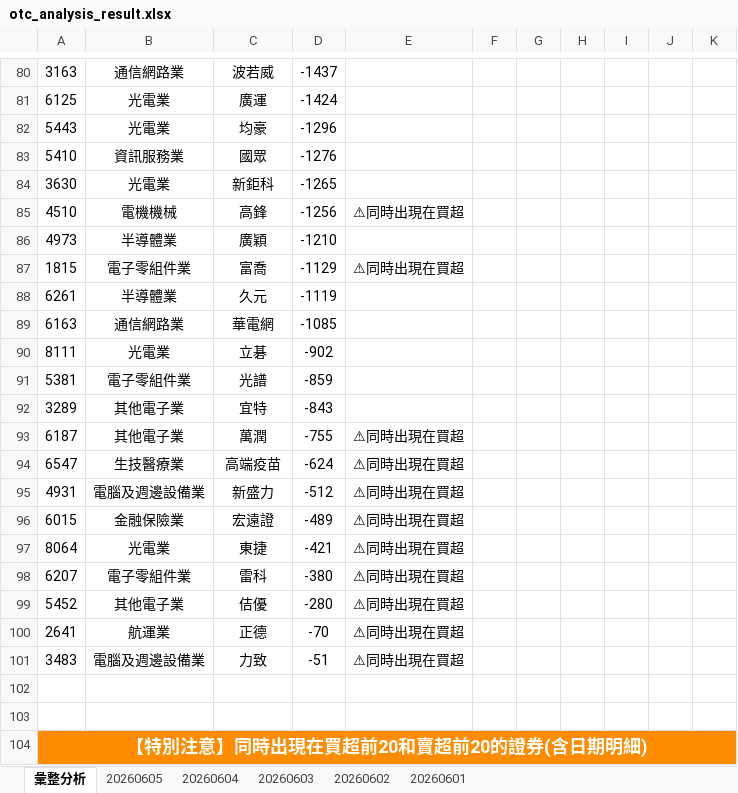
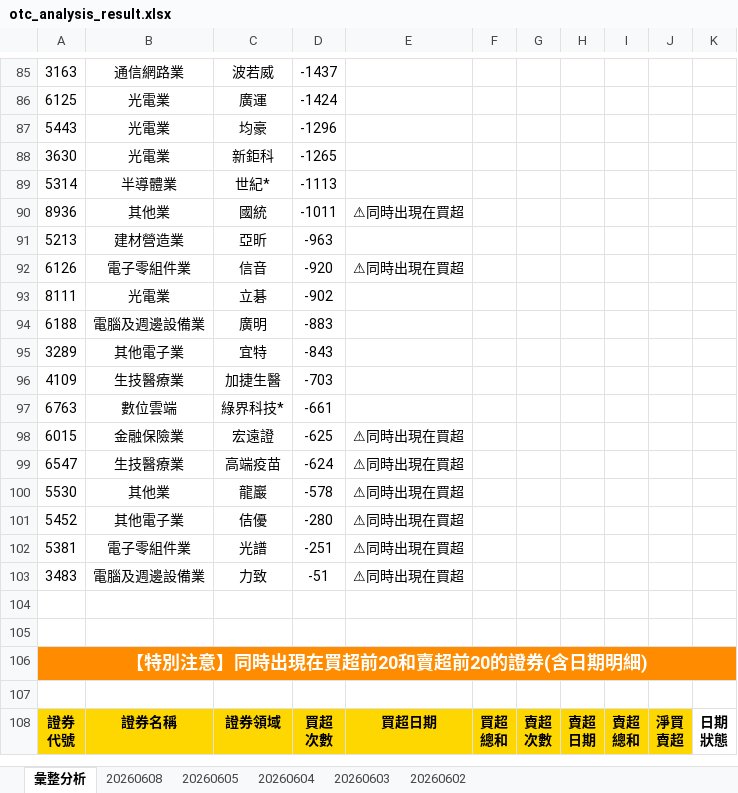
Before and after one commit to ccupcpop/GetDailyStock, an Excel workbook: StockInfo/otc_analysis_result.xlsx, sheet 彙整分析, drawn as a sheet; only a part is shown, gaps mark what is left out; the shorter side is filled out with more unchanged rows; values as stored, in another font and other column widths than the file's, no borders; removed rows and columns are numbered as before the commit, all else as after; the diff covers the shown part only; the diff names each change by its address in the sheet, - before the commit and + after, or states it on an @@ line.

```diff
--- a/StockInfo/otc_analysis_result.xlsx (sheet 彙整分析)
+++ b/StockInfo/otc_analysis_result.xlsx (sheet 彙整分析)
-sheet tab: 20260601
+sheet tab: 20260608
-row 83: 5410 | 資訊服務業 | 國眾 | -1276
-row 85: 4510 | 電機機械 | 高鋒 | -1256 | ⚠同時出現在買超
-row 86: 4973 | 半導體業 | 廣穎 | -1210
-row 87: 1815 | 電子零組件業 | 富喬 | -1129 | ⚠同時出現在買超
-row 88: 6261 | 半導體業 | 久元 | -1119
-row 89: 6163 | 通信網路業 | 華電網 | -1085
+row 89: 5314 | 半導體業 | 世紀* | -1113
+row 90: 8936 | 其他業 | 國統 | -1011 | ⚠同時出現在買超
+row 91: 5213 | 建材營造業 | 亞昕 | -963
+row 92: 6126 | 電子零組件業 | 信音 | -920 | ⚠同時出現在買超
-row 91: 5381 | 電子零組件業 | 光譜 | -859
+row 94: 6188 | 電腦及週邊設備業 | 廣明 | -883
-row 93: 6187 | 其他電子業 | 萬潤 | -755 | ⚠同時出現在買超
+row 96: 4109 | 生技醫療業 | 加捷生醫 | -703
+row 97: 6763 | 數位雲端 | 綠界科技* | -661
+row 98: 6015 | 金融保險業 | 宏遠證 | -625 | ⚠同時出現在買超
-row 95: 4931 | 電腦及週邊設備業 | 新盛力 | -512 | ⚠同時出現在買超
-row 96: 6015 | 金融保險業 | 宏遠證 | -489 | ⚠同時出現在買超
-row 97: 8064 | 光電業 | 東捷 | -421 | ⚠同時出現在買超
-row 98: 6207 | 電子零組件業 | 雷科 | -380 | ⚠同時出現在買超
+row 100: 5530 | 其他業 | 龍巖 | -578 | ⚠同時出現在買超
-row 100: 2641 | 航運業 | 正德 | -70 | ⚠同時出現在買超
+row 102: 5381 | 電子零組件業 | 光譜 | -251 | ⚠同時出現在買超
```
Also changed, not shown: 64 added rows, 59 removed rows and 41 edited cells elsewhere in this sheet, sheet 20260605, StockInfo/tse_analysis_result.xlsx, 12 other files.
